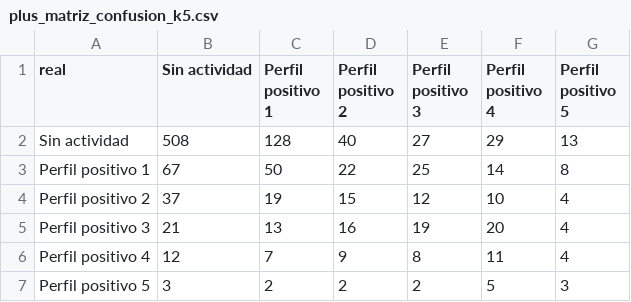
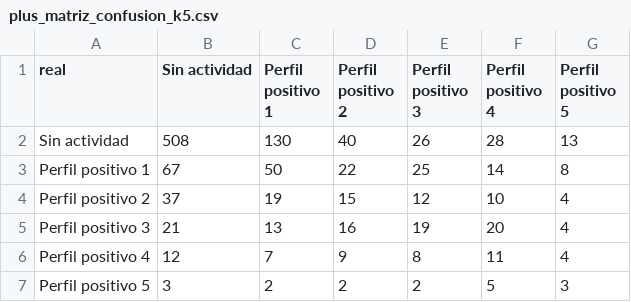
Before and after one commit to kateringonzalez-glitch/Proyecto-AA, a CSV file: results/analisis_puntos_4_6_plus/tables/plus_matriz_confusion_k5.csv, drawn as a sheet.

```diff
--- a/results/analisis_puntos_4_6_plus/tables/plus_matriz_confusion_k5.csv
+++ b/results/analisis_puntos_4_6_plus/tables/plus_matriz_confusion_k5.csv
@@ -1,3 +1,3 @@
 real,Sin actividad,Perfil positivo 1,Perfil positivo 2,Perfil positivo 3,Perfil positivo 4,Perfil positivo 5
-Sin actividad,508,128,40,27,29,13
+Sin actividad,508,130,40,26,28,13
 Perfil positivo 1,67,50,22,25,14,8
```
Also changed, not shown: results/analisis_puntos_4_6_plus/tables/plus_distribucion_clases_por_k.csv, results/analisis_puntos_4_6_plus/tables/plus_matriz_confusion_k4.csv, 52 other files.
